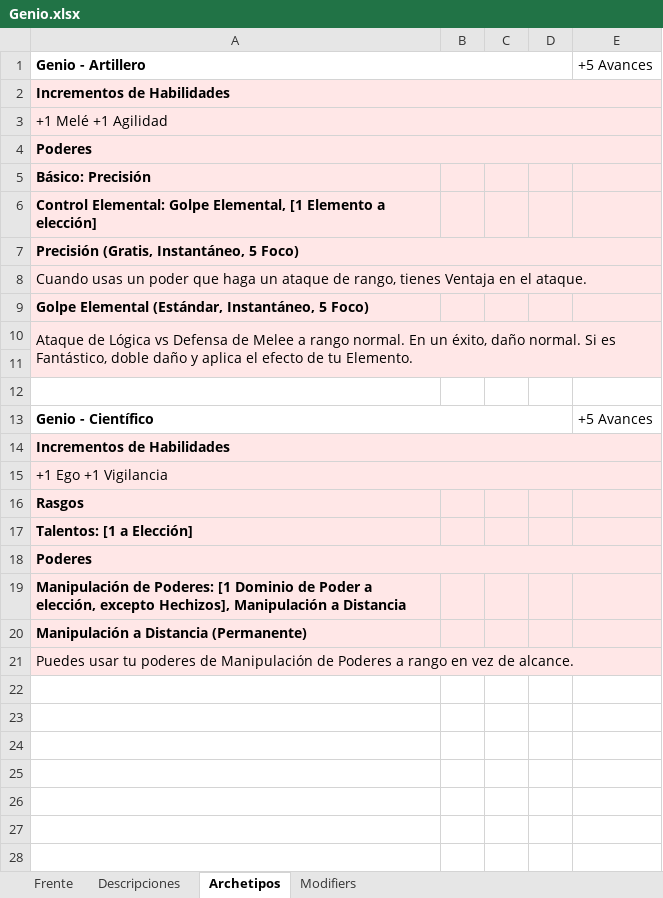
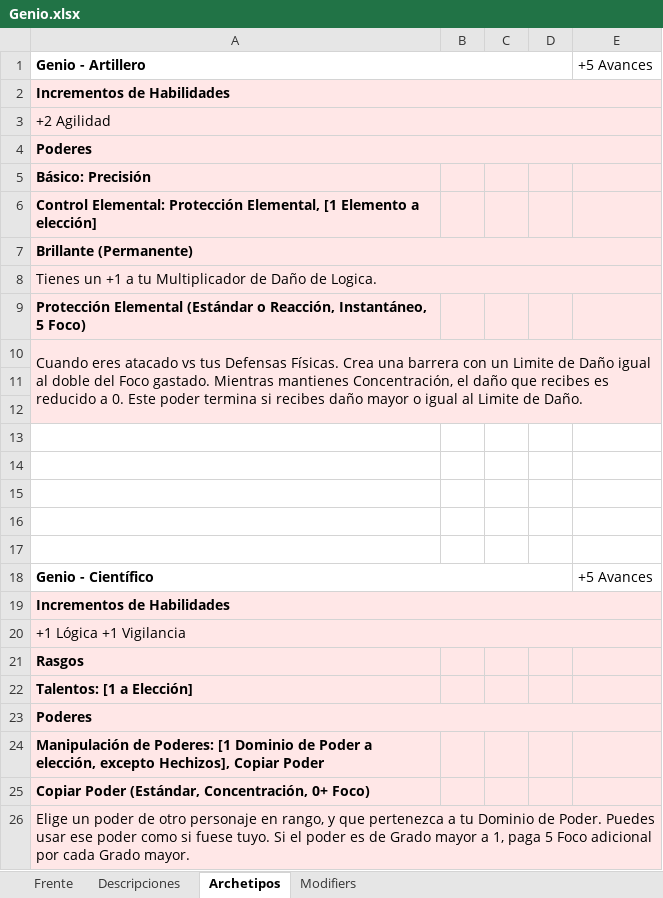
Before and after one commit to Juarez0Javier/MMRPG-Assets, an Excel workbook: Sheets/One-Shot Premades/Genio.xlsx, sheet Archetipos, drawn as a sheet; values as stored, in another font and other column widths than the file's, no borders; removed rows and columns are numbered as before the commit, all else as after; the diff names each change by its address in the sheet, - before the commit and + after, or states it on an @@ line.

```diff
--- a/Sheets/One-Shot Premades/Genio.xlsx (sheet Archetipos)
+++ b/Sheets/One-Shot Premades/Genio.xlsx (sheet Archetipos)
-A3: +1 Melé +1 Agilidad
+A3: +2 Agilidad
-A6: Control Elemental: Golpe Elemental, [1…
+A6: Control Elemental: Protección Elemental, [1…
-A7: Precisión (Gratis, Instantáneo, 5 Foco)
+A7: Brillante (Permanente)
-A8: Cuando usas un poder que haga un ataque de rango, tienes Ventaja en el ataque.
+A8: Tienes un +1 a tu Multiplicador de Daño de Logica.
-A9: Golpe Elemental (Estándar, Instantáneo, 5…
+A9: Protección Elemental (Estándar o Reacción, Instantáneo, 5…
-A10: Ataque de Lógica vs Defensa de Melee a rango normal. En un éxito, daño normal. Si es Fantástico, doble daño y aplica el efecto de tu Elemento.
+A10: Cuando eres atacado vs tus Defensas Físicas. Crea una barrera con un Limite de Daño igual al doble del Foco gastado. Mientras mantienes Concentración, el daño que recibes es reducido a 0. Este poder termina si recibes daño mayor o igual al Limite de Daño.
-A10:E11 merged
+A10:E12 merged
+row 11: (empty)
+row 12: (empty)
+row 13: (empty)
+row 14: (empty)
+row 15: (empty)
-A16:E16 fill: #FFE7E7
+A16:E16 fill: none
-A20: +1 Ego +1 Vigilancia
+A20: +1 Lógica +1 Vigilancia
-A24: …excepto Hechizos], Manipulación a Distancia
+A24: …excepto Hechizos], Copiar Poder
-A25: Manipulación a Distancia (Permanente)
+A25: Copiar Poder (Estándar, Concentración, 0+ Foco)
-A26: Puedes usar tu poderes de Manipulación de Poderes a rango en vez de alcance.
+A26: Elige un poder de otro personaje en rango, y que pertenezca a tu Dominio de Poder. Puedes usar ese poder como si fuese tuyo. Si el poder es de Grado mayor a 1, paga 5 Foco adicional por cada Grado mayor.
```
Also changed, not shown: sheet Descripciones, sheet Frente, Sheets/One-Shot Premades/Arcanista.xlsx, Sheets/One-Shot Premades/Dinamo.xlsx, 22 other files.
